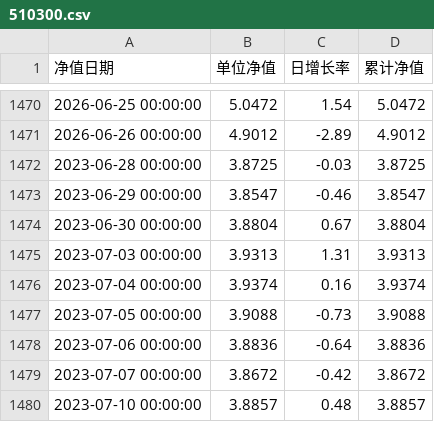
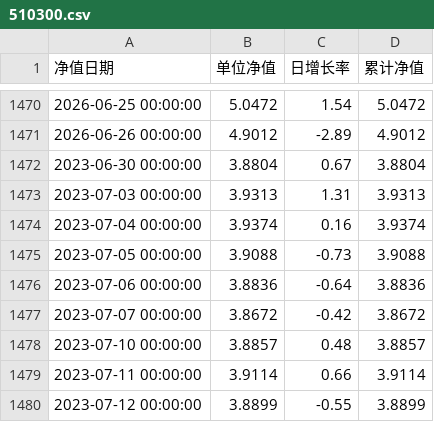
Before and after one commit to Yummy-He/fund-ai, a CSV file: data/nav/510300.csv, drawn as a sheet; only a part is shown, gaps mark what is left out; the shorter side is filled out with more unchanged rows; the diff names each change by its address in the sheet, - before the commit and + after, or states it on an @@ line.

```diff
--- a/data/nav/510300.csv
+++ b/data/nav/510300.csv
-row 1472: 2023-06-28 00:00:00 | 3.8725 | -0.03 | 3.8725
-row 1473: 2023-06-29 00:00:00 | 3.8547 | -0.46 | 3.8547
```
Also changed, not shown: data/nav/001714.csv, data/nav/002190.csv, 9 other files.
